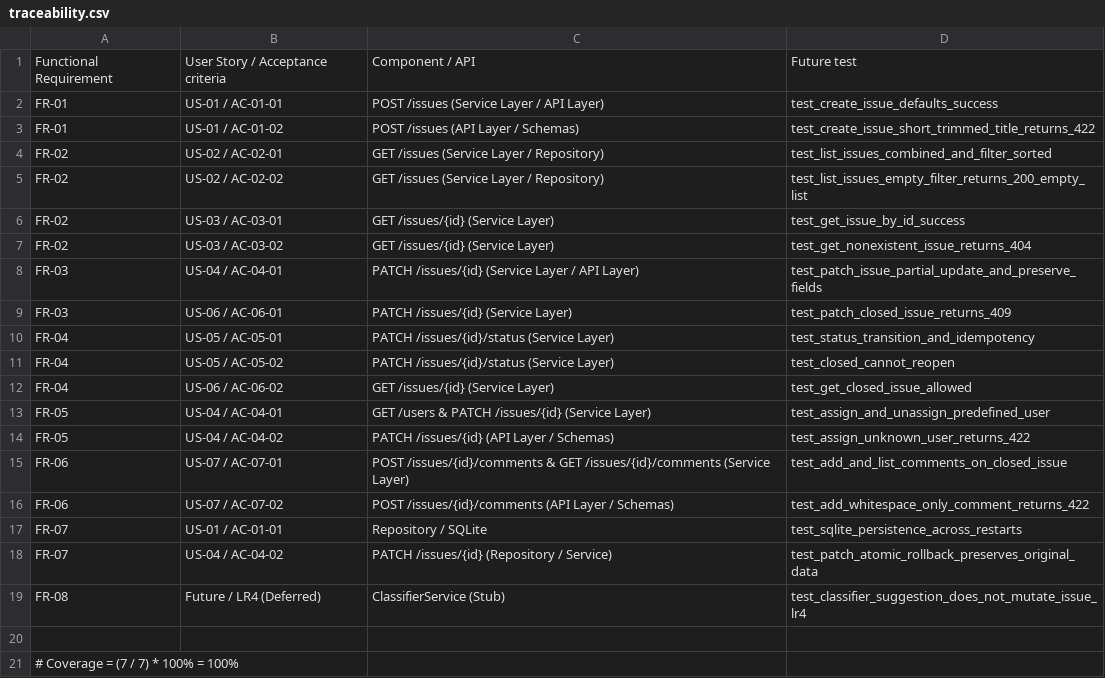
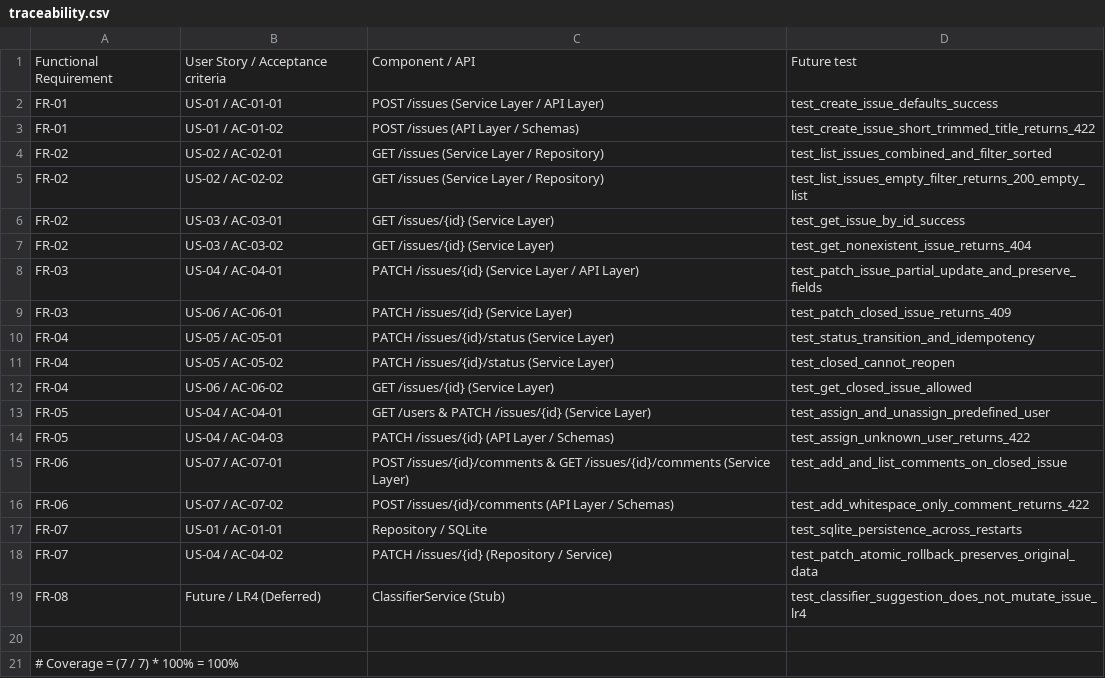
Before and after one commit to NureSiedashevMykhailo/AI, a CSV file: docs/traceability.csv, drawn as a sheet.

```diff
--- a/docs/traceability.csv
+++ b/docs/traceability.csv
@@ -13,3 +13,3 @@ FR-04,US-06 / AC-06-02,GET /issues/{id} (Service Layer),test_get_closed_issue_al
 FR-05,US-04 / AC-04-01,GET /users & PATCH /issues/{id} (Service Layer),test_assign_and_unassign_predefined_user
-FR-05,US-04 / AC-04-02,PATCH /issues/{id} (API Layer / Schemas),test_assign_unknown_user_returns_422
+FR-05,US-04 / AC-04-03,PATCH /issues/{id} (API Layer / Schemas),test_assign_unknown_user_returns_422
 FR-06,US-07 / AC-07-01,POST /issues/{id}/comments & GET /issues/{id}/comments (Service Layer),test_add_and_list_comments_on_closed_issue
```
Also changed, not shown: 3 other files.
